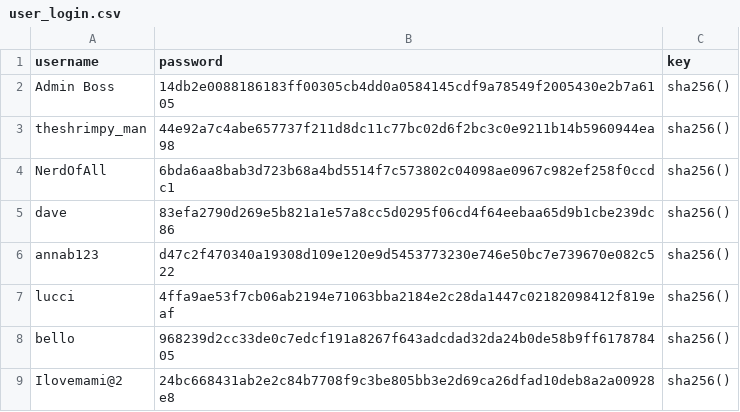
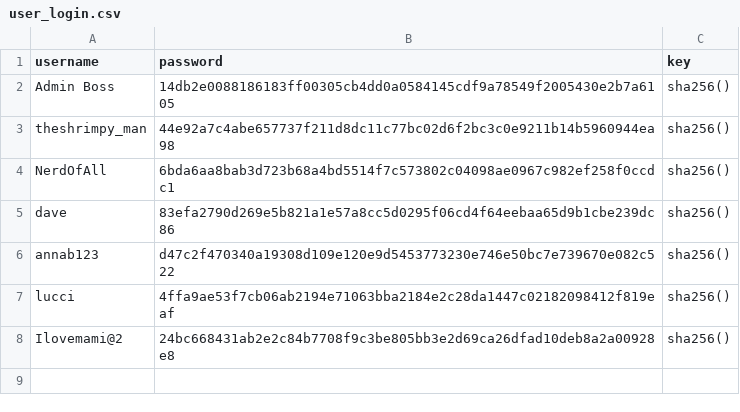
Before and after one commit to abstudent133/high_score, a CSV file: docs/user_login.csv, drawn as a sheet; the diff names each change by its address in the sheet, - before the commit and + after, or states it on an @@ line.

```diff
--- a/docs/user_login.csv
+++ b/docs/user_login.csv
-row 8: bello | 968239d2cc33de0c7edcf191a8267f643adcdad32da24b0de58b9ff617878405 | sha256()
```
Also changed, not shown: 2 other files.
